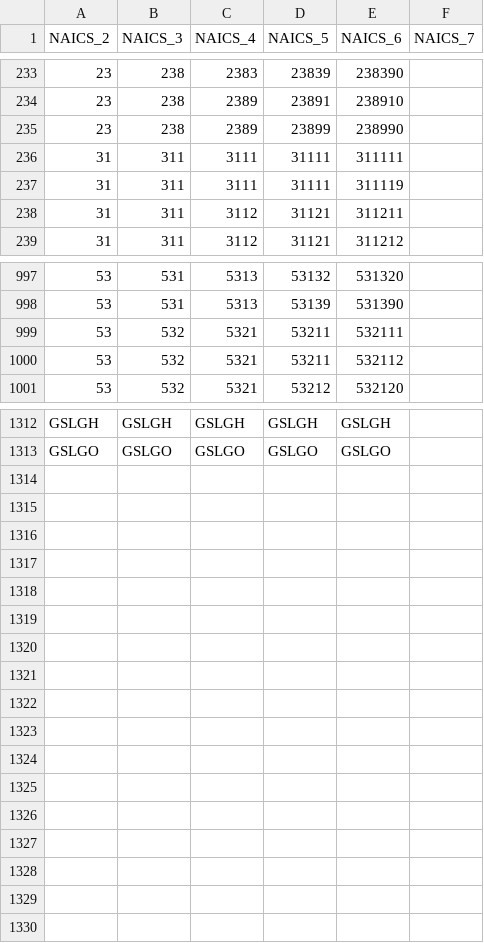
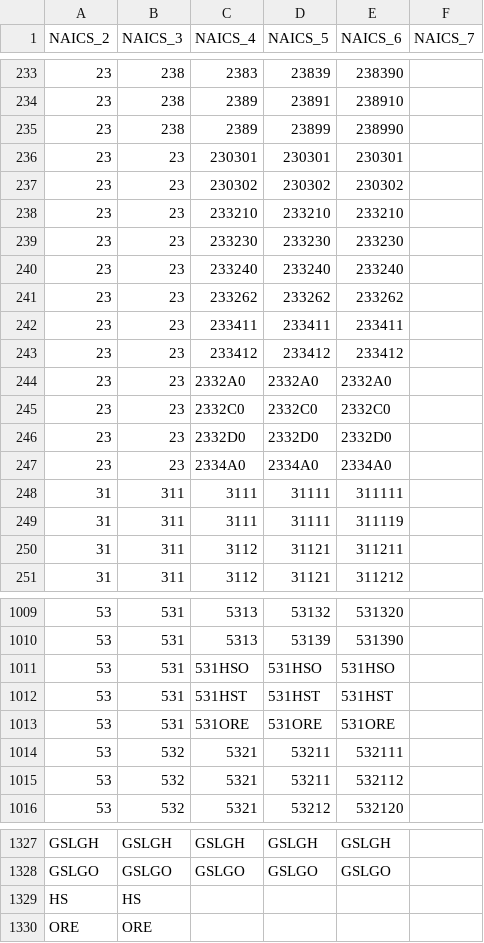
Before and after one commit to cornerstone-data/bedrock, a CSV file: bedrock/utils/mapping/naics/NAICS_2002_Crosswalk.csv, drawn as a sheet; only a part is shown, gaps mark what is left out.

```diff
--- a/bedrock/utils/mapping/naics/NAICS_2002_Crosswalk.csv
+++ b/bedrock/utils/mapping/naics/NAICS_2002_Crosswalk.csv
@@ -235,2 +235,14 @@ NAICS_2,NAICS_3,NAICS_4,NAICS_5,NAICS_6,NAICS_7
 23,238,2389,23899,238990,
+23,23,230301,230301,230301,
+23,23,230302,230302,230302,
+23,23,233210,233210,233210,
+23,23,233230,233230,233230,
+23,23,233240,233240,233240,
+23,23,233262,233262,233262,
+23,23,233411,233411,233411,
+23,23,233412,233412,233412,
+23,23,2332A0,2332A0,2332A0,
+23,23,2332C0,2332C0,2332C0,
+23,23,2332D0,2332D0,2332D0,
+23,23,2334A0,2334A0,2334A0,
 31,311,3111,31111,311111,
@@ -998,2 +1010,5 @@ NAICS_2,NAICS_3,NAICS_4,NAICS_5,NAICS_6,NAICS_7
 53,531,5313,53139,531390,
+53,531,531HSO,531HSO,531HSO,
+53,531,531HST,531HST,531HST,
+53,531,531ORE,531ORE,531ORE,
 53,532,5321,53211,532111,
@@ -1313 +1328,3 @@ GSLGH,GSLGH,GSLGH,GSLGH,GSLGH,
 GSLGO,GSLGO,GSLGO,GSLGO,GSLGO,
+HS,HS,,,,
+ORE,ORE,,,,
```
Also changed, not shown: bedrock/utils/mapping/naics/NAICS_2007_Crosswalk.csv, bedrock/utils/mapping/naics/NAICS_2012_Crosswalk.csv, 6 other files.
